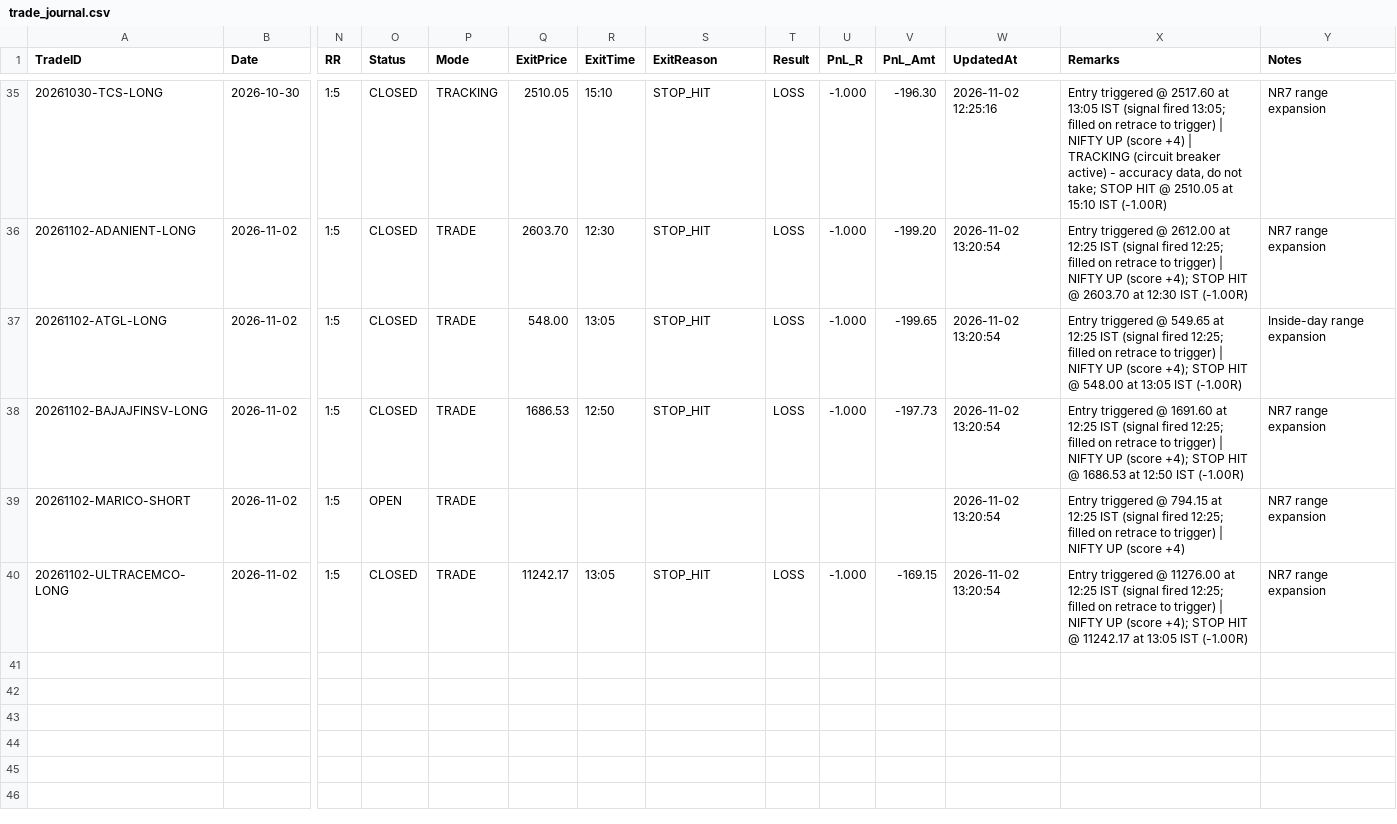
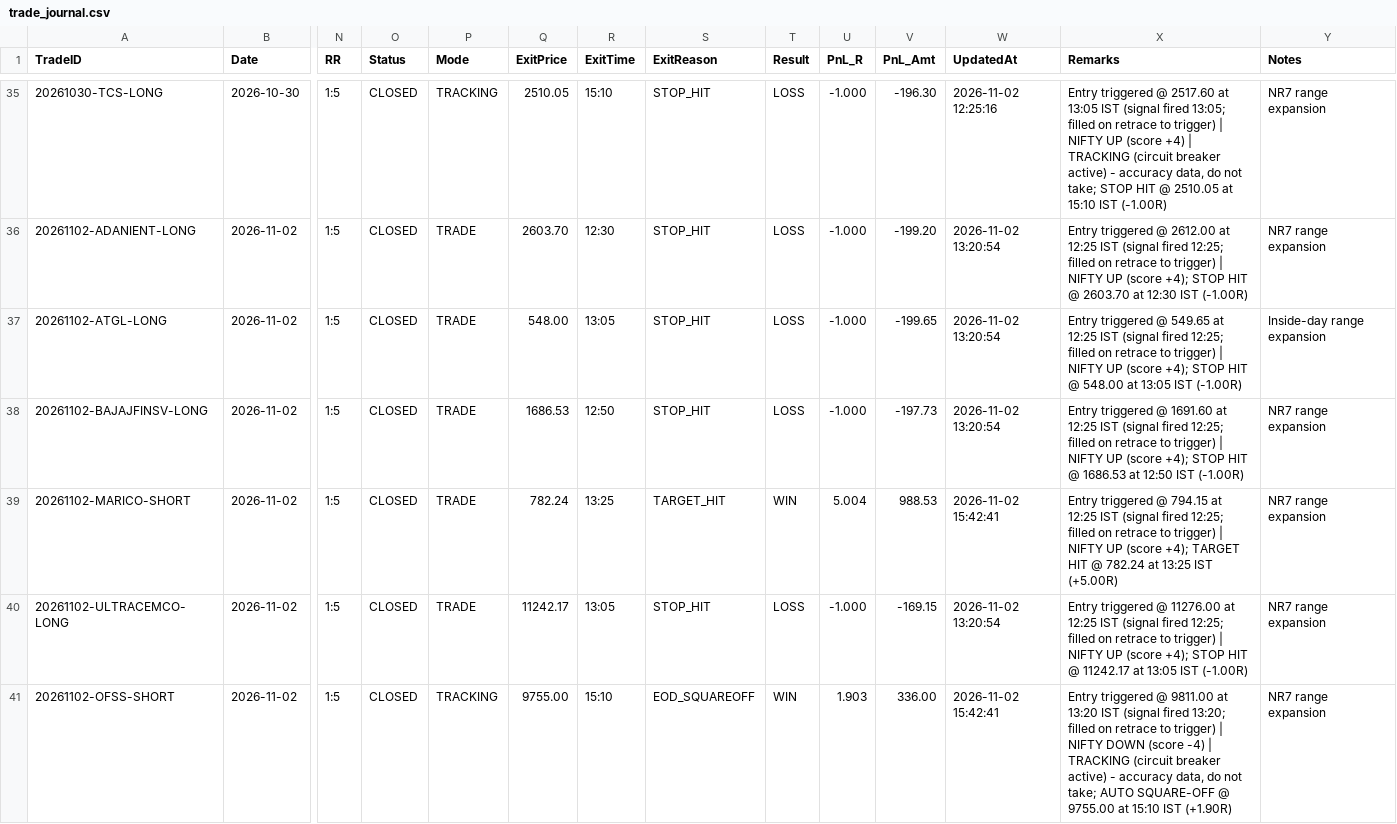
Before and after one commit to ramcruise1000/nse-scanner, a CSV file: journal/trade_journal.csv, drawn as a sheet; only a part is shown, gaps mark what is left out; rows hold the shown columns only; the diff names each change by its address in the sheet, - before the commit and + after, or states it on an @@ line.

```diff
--- a/journal/trade_journal.csv
+++ b/journal/trade_journal.csv
-O39 (Status): OPEN
+O39 (Status): CLOSED
-Q39 (ExitPrice): (empty)
+Q39 (ExitPrice): 782.24
-R39 (ExitTime): (empty)
+R39 (ExitTime): 13:25
-S39 (ExitReason): (empty)
+S39 (ExitReason): TARGET_HIT
-T39 (Result): (empty)
+T39 (Result): WIN
-U39 (PnL_R): (empty)
+U39 (PnL_R): 5.004
-V39 (PnL_Amt): (empty)
+V39 (PnL_Amt): 988.53
-W39 (UpdatedAt): 2026-11-02 13:20:54
+W39 (UpdatedAt): 2026-11-02 15:42:41
-X39 (Remarks): …UP (score +4)
+X39 (Remarks): …UP (score +4); TARGET HIT @ 782.24 at 13:25 IST (+5.00R)
+row 41: 20261102-OFSS-SHORT | 2026-11-02 | 1:5 | CLOSED | TRACKING | 9755.00 | 15:10 | EOD_SQUAREOFF | WIN | 1.903 | 336.00 | 2026-11-02 15:42:41 | Entry triggered @ 9811.00 at 13:20 IST (signal fired 13:20; filled on retrace to trigger) | NIFTY DOWN (score -4) | TRACKING (circuit breaker active) - accuracy data, do not take; AUTO SQUARE-OFF @ 9755.00 at 15:10 IST (+1.90R) | NR7 range expansion
```
Also changed, not shown: journal/daily_summary.csv, 2 other files.
